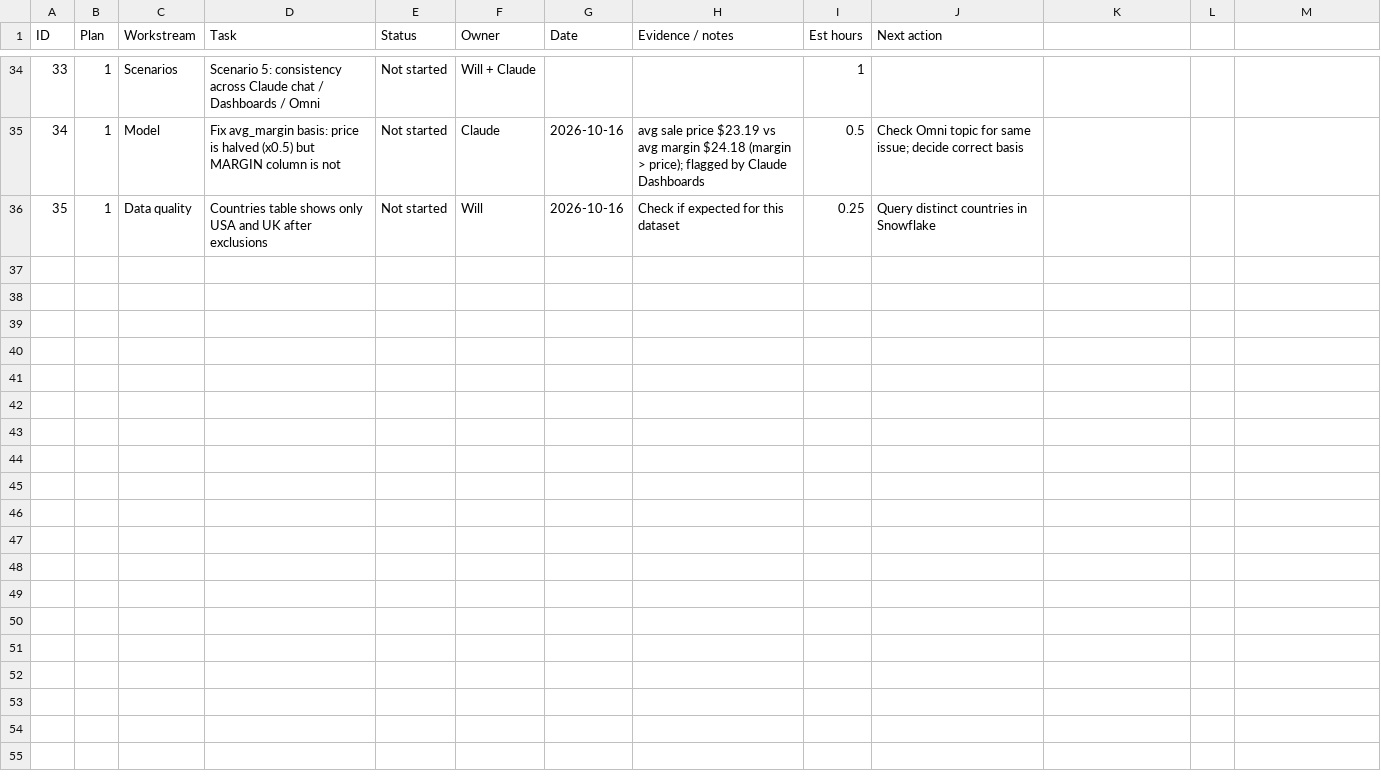
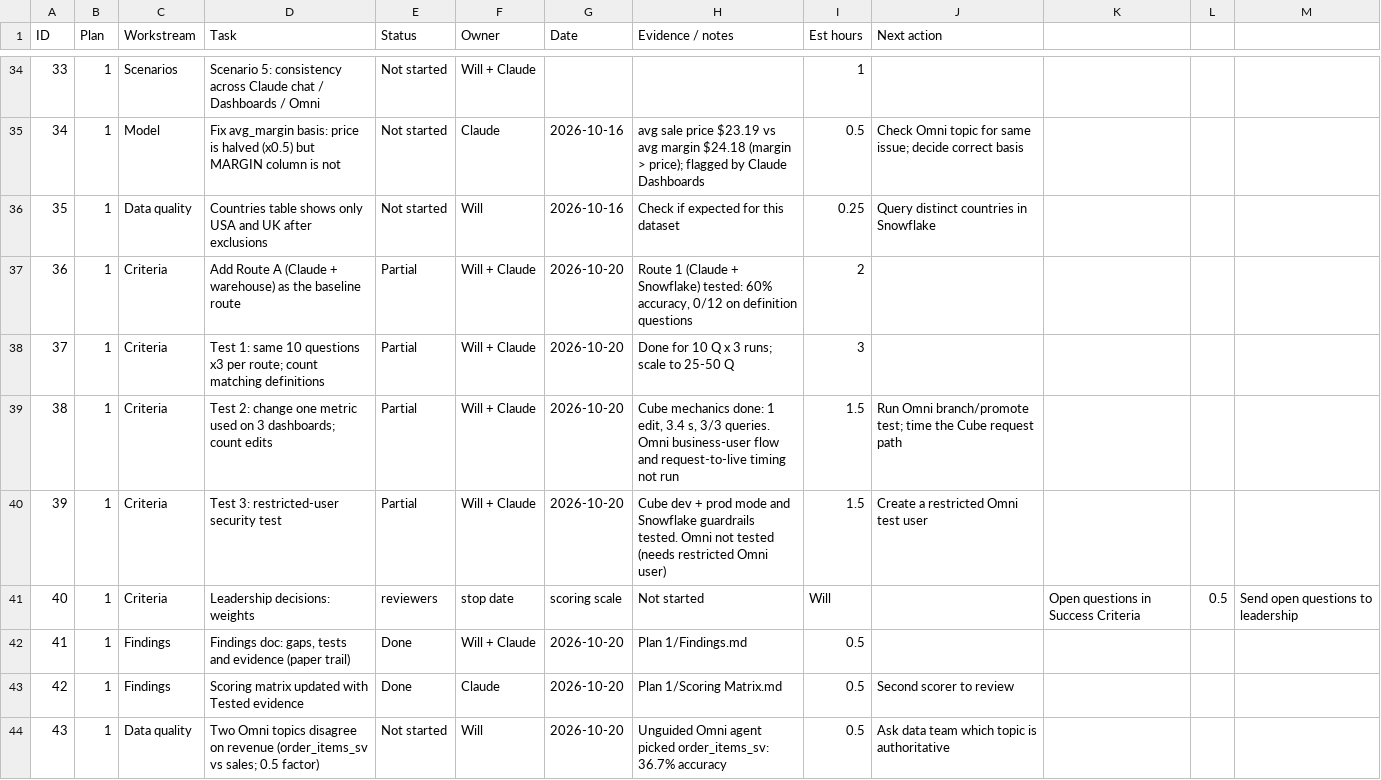
Before and after one commit to willyclayton/claude-dashboards, a CSV file: docs/Project Tracker.csv, drawn as a sheet; only a part is shown, gaps mark what is left out; the diff covers the shown part only; the diff names each change by its address in the sheet, - before the commit and + after, or states it on an @@ line.

```diff
--- a/docs/Project Tracker.csv
+++ b/docs/Project Tracker.csv
+row 37: 36 | 1 | Criteria | Add Route A (Claude + warehouse) as the baseline route | Partial | Will + Claude | 2026-10-20 | Route 1 (Claude + Snowflake) tested: 60% accuracy, 0/12 on definition questions | 2
+row 38: 37 | 1 | Criteria | Test 1: same 10 questions x3 per route; count matching definitions | Partial | Will + Claude | 2026-10-20 | Done for 10 Q x 3 runs; scale to 25-50 Q | 3
+row 39: 38 | 1 | Criteria | Test 2: change one metric used on 3 dashboards; count edits | Partial | Will + Claude | 2026-10-20 | Cube mechanics done: 1 edit, 3.4 s, 3/3 queries. Omni business-user flow and request-to-live timing not run | 1.5 | Run Omni branch/promote test; time the Cube request path
+row 40: 39 | 1 | Criteria | Test 3: restricted-user security test | Partial | Will + Claude | 2026-10-20 | Cube dev + prod mode and Snowflake guardrails tested. Omni not tested (needs restricted Omni user) | 1.5 | Create a restricted Omni test user
+row 41: 40 | 1 | Criteria | Leadership decisions: weights | reviewers | stop date | scoring scale | Not started | Will |  | Open questions in Success Criteria | 0.5 | Send open questions to leadership
+row 42: 41 | 1 | Findings | Findings doc: gaps, tests and evidence (paper trail) | Done | Will + Claude | 2026-10-20 | Plan 1/Findings.md | 0.5
+row 43: 42 | 1 | Findings | Scoring matrix updated with Tested evidence | Done | Claude | 2026-10-20 | Plan 1/Scoring Matrix.md | 0.5 | Second scorer to review
+row 44: 43 | 1 | Data quality | Two Omni topics disagree on revenue (order_items_sv vs sales; 0.5 factor) | Not started | Will | 2026-10-20 | Unguided Omni agent picked order_items_sv: 36.7% accuracy | 0.5 | Ask data team which topic is authoritative
```
Also changed, not shown: 7 added rows and 12 edited cells elsewhere in this file, 23 other files.
